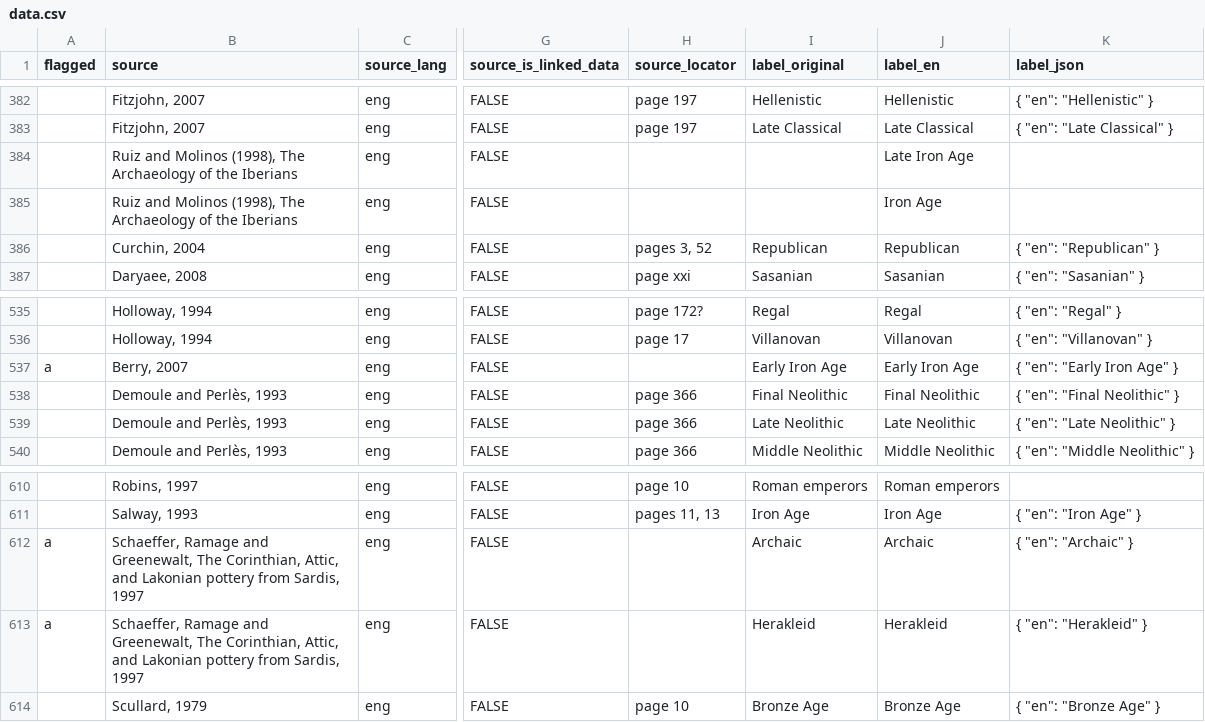
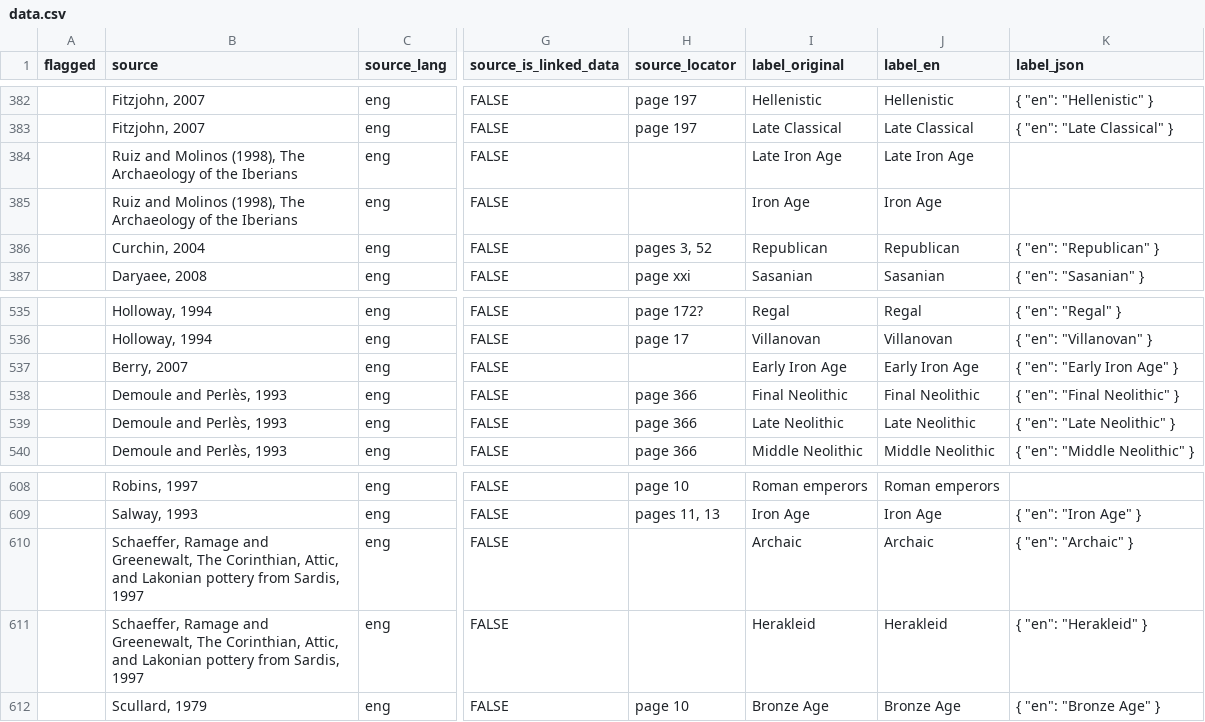
Before and after one commit to periodo/periodo-data-history, a CSV file: data.csv, drawn as a sheet; only a part is shown, gaps mark what is left out; addresses are those after the commit; the diff covers the shown part only; the diff names each change by its address in the sheet, - before the commit and + after, or states it on an @@ line.

```diff
--- a/data.csv
+++ b/data.csv
-I384 (label_original): (empty)
+I384 (label_original): Late Iron Age
-I385 (label_original): (empty)
+I385 (label_original): Iron Age
-A537 (flagged): a
+A537 (flagged): (empty)
-A610:A611 (flagged): a
+A610:A611 (flagged): (empty)
```
Also changed, not shown: 1 added row, 6 removed rows and 12 edited cells elsewhere in this file.
